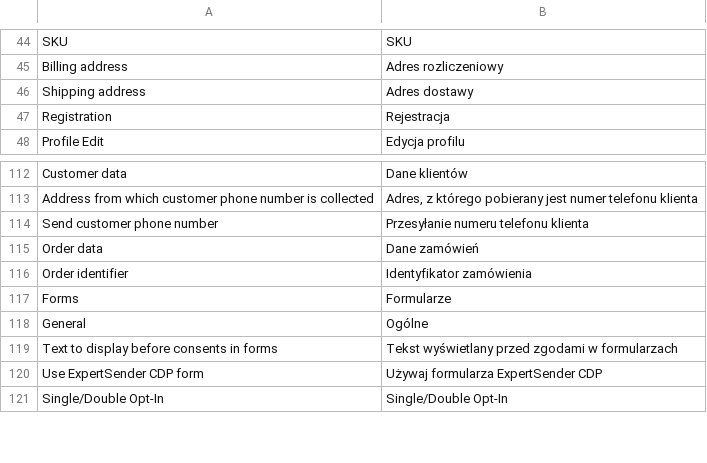
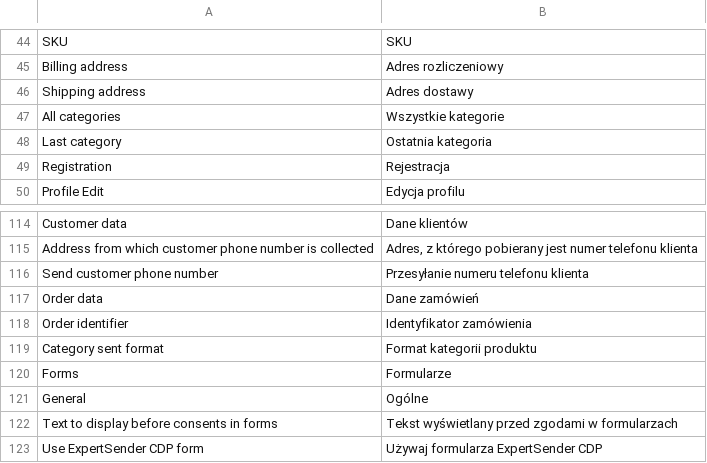
Before and after one commit to expertsender/ecdpmagentointegration, a CSV file: i18n/pl_PL.csv, drawn as a sheet; only a part is shown, gaps mark what is left out; the shorter side is filled out with more unchanged rows; the diff names each change by its address in the sheet, - before the commit and + after, or states it on an @@ line.

Commit message:
Format product categories sent to ECDP

```diff
--- a/i18n/pl_PL.csv
+++ b/i18n/pl_PL.csv
+row 47: All categories | Wszystkie kategorie
+row 48: Last category | Ostatnia kategoria
+row 119: Category sent format | Format kategorii produktu
```
Also changed, not shown: 7 other files.
